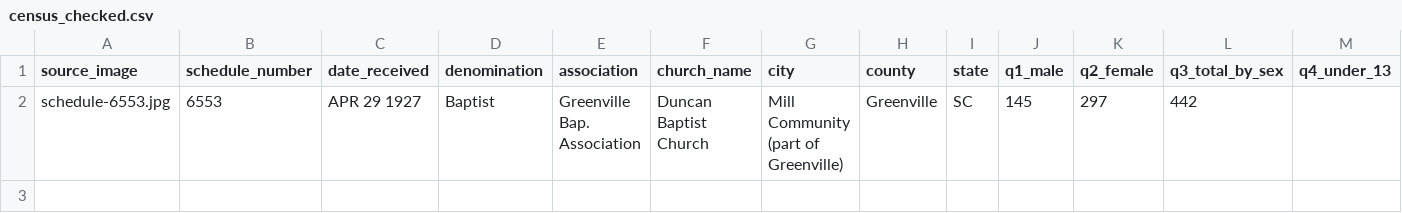
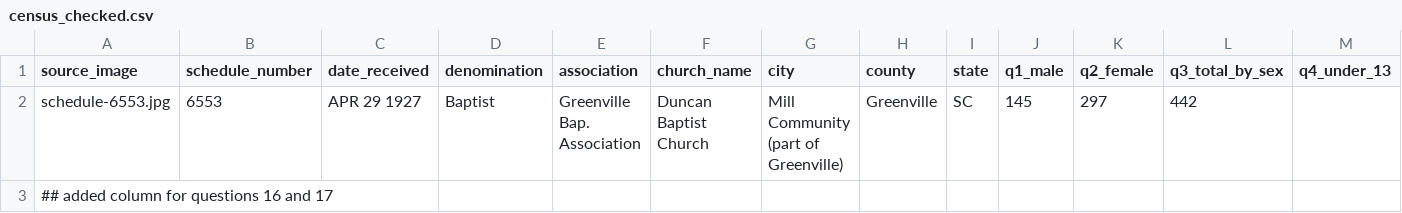
Before and after one commit to dhimpson/8510-SampleCode-Fall2026, a CSV file: 08-Structured-Extraction/output/census_checked.csv, drawn as a sheet; only a part is shown; rows hold the shown columns only; the diff names each change by its address in the sheet, - before the commit and + after, or states it on an @@ line.

```diff
--- a/08-Structured-Extraction/output/census_checked.csv
+++ b/08-Structured-Extraction/output/census_checked.csv
+row 3: ## added column for questions 16 and 17
```
Also changed, not shown: 08-Structured-Extraction/output/census.csv, 2 other files.
